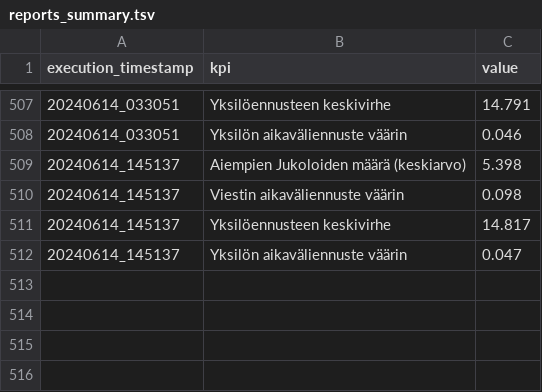
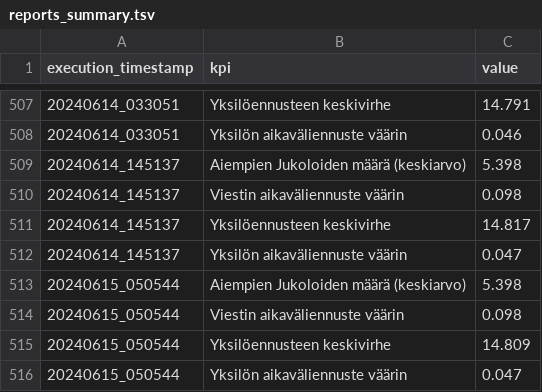
Before and after one commit to dins/jukola-xml-model, a TSV file: reports/reports_summary.tsv, drawn as a sheet; only a part is shown, gaps mark what is left out; the diff names each change by its address in the sheet, - before the commit and + after, or states it on an @@ line.

```diff
--- a/reports/reports_summary.tsv
+++ b/reports/reports_summary.tsv
+row 513: 20240615_050544 | Aiempien Jukoloiden määrä (keskiarvo) | 5.398
+row 514: 20240615_050544 | Viestin aikaväliennuste väärin | 0.098
+row 515: 20240615_050544 | Yksilöennusteen keskivirhe | 14.809
+row 516: 20240615_050544 | Yksilön aikaväliennuste väärin | 0.047
```
Also changed, not shown: 23 other files.
